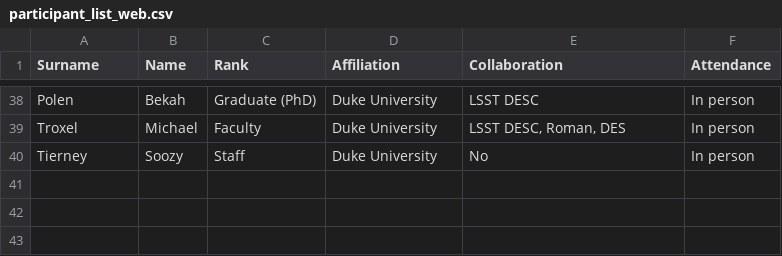
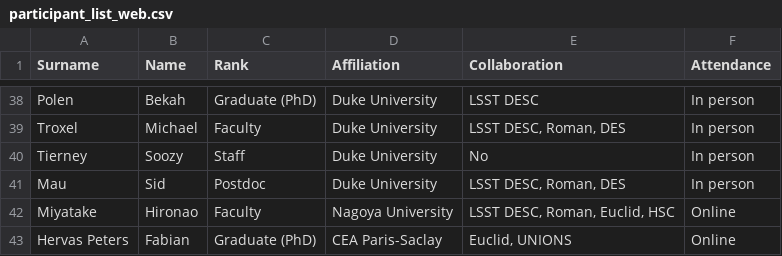
Before and after one commit to echo-IA/CAROLINA, a CSV file: docs/input_data/participant_list_web.csv, drawn as a sheet; only a part is shown, gaps mark what is left out.

Commit message:
updated participants list

```diff
--- a/docs/input_data/participant_list_web.csv
+++ b/docs/input_data/participant_list_web.csv
@@ -40 +40,4 @@ Troxel,Michael,Faculty,Duke University,"LSST DESC, Roman, DES",In person
 Tierney,Soozy,Staff,Duke University,No,In person
+Mau,Sid,Postdoc,Duke University,"LSST DESC, Roman, DES",In person
+Miyatake,Hironao,Faculty,Nagoya University,"LSST DESC, Roman, Euclid, HSC",Online
+Hervas Peters,Fabian,Graduate (PhD),CEA Paris-Saclay,"Euclid, UNIONS",Online
```
Also changed, not shown: 1 other file.
